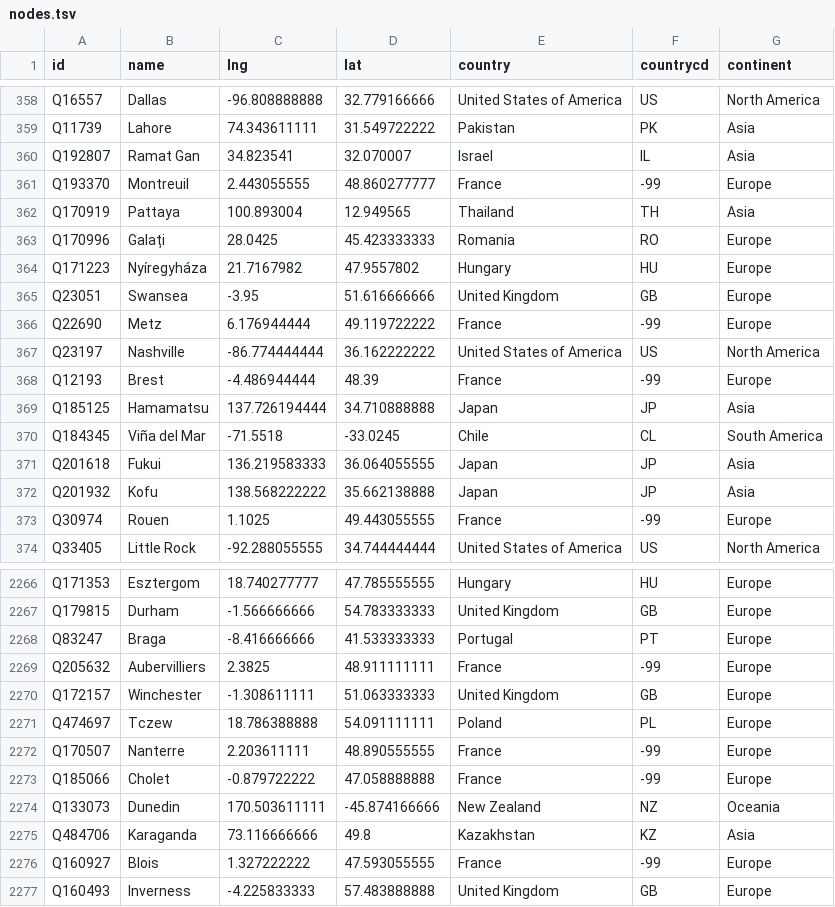
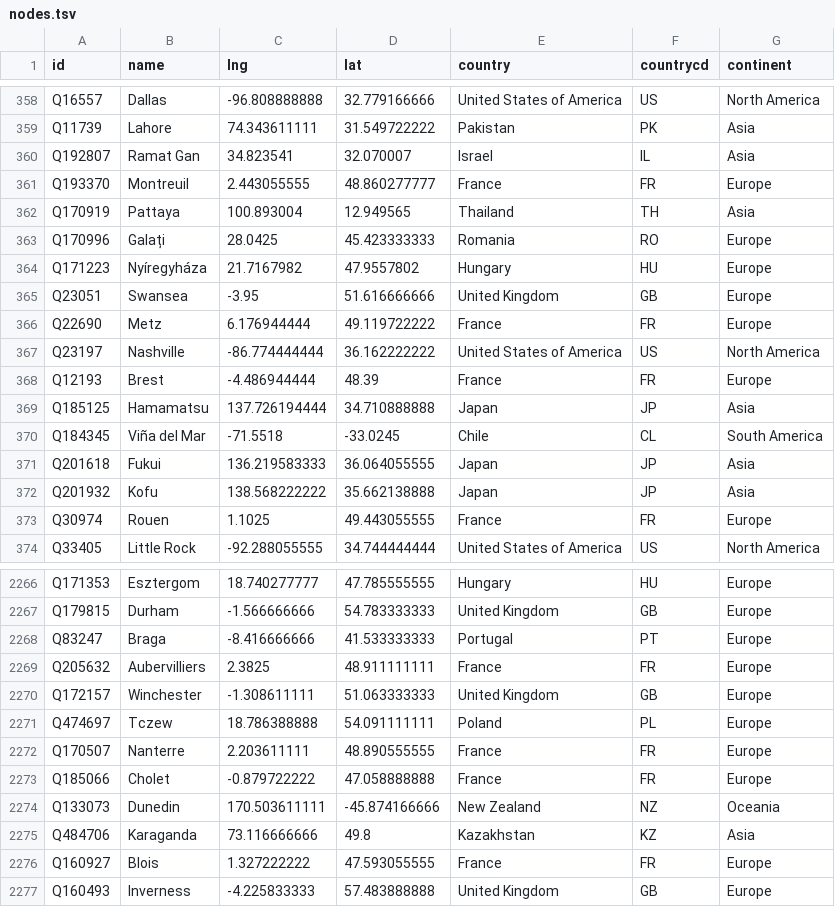
Before and after one commit to bothness/twin-cities, a TSV file: public/data/nodes.tsv, drawn as a sheet; only a part is shown, gaps mark what is left out; the diff covers the shown part only.

Commit message:
add missing country codes

```diff
--- a/public/data/nodes.tsv
+++ b/public/data/nodes.tsv
@@ -360,3 +360,3 @@ Q11739	Lahore	74.343611111	31.549722222	Pakistan	PK	Asia
 Q192807	Ramat Gan	34.823541	32.070007	Israel	IL	Asia
-Q193370	Montreuil	2.443055555	48.860277777	France	-99	Europe
+Q193370	Montreuil	2.443055555	48.860277777	France	FR	Europe
 Q170919	Pattaya	100.893004	12.949565	Thailand	TH	Asia
@@ -365,5 +365,5 @@ Q171223	Nyíregyháza	21.7167982	47.9557802	Hungary	HU	Europe
 Q23051	Swansea	-3.95	51.616666666	United Kingdom	GB	Europe
-Q22690	Metz	6.176944444	49.119722222	France	-99	Europe
+Q22690	Metz	6.176944444	49.119722222	France	FR	Europe
 Q23197	Nashville	-86.774444444	36.162222222	United States of America	US	North America
-Q12193	Brest	-4.486944444	48.39	France	-99	Europe
+Q12193	Brest	-4.486944444	48.39	France	FR	Europe
 Q185125	Hamamatsu	137.726194444	34.710888888	Japan	JP	Asia
@@ -372,3 +372,3 @@ Q201618	Fukui	136.219583333	36.064055555	Japan	JP	Asia
 Q201932	Kofu	138.568222222	35.662138888	Japan	JP	Asia
-Q30974	Rouen	1.1025	49.443055555	France	-99	Europe
+Q30974	Rouen	1.1025	49.443055555	France	FR	Europe
 Q33405	Little Rock	-92.288055555	34.744444444	United States of America	US	North America
@@ -2268,10 +2268,10 @@ Q179815	Durham	-1.566666666	54.783333333	United Kingdom	GB	Europe
 Q83247	Braga	-8.416666666	41.533333333	Portugal	PT	Europe
-Q205632	Aubervilliers	2.3825	48.911111111	France	-99	Europe
+Q205632	Aubervilliers	2.3825	48.911111111	France	FR	Europe
 Q172157	Winchester	-1.308611111	51.063333333	United Kingdom	GB	Europe
 Q474697	Tczew	18.786388888	54.091111111	Poland	PL	Europe
-Q170507	Nanterre	2.203611111	48.890555555	France	-99	Europe
-Q185066	Cholet	-0.879722222	47.058888888	France	-99	Europe
+Q170507	Nanterre	2.203611111	48.890555555	France	FR	Europe
+Q185066	Cholet	-0.879722222	47.058888888	France	FR	Europe
 Q133073	Dunedin	170.503611111	-45.874166666	New Zealand	NZ	Oceania
 Q484706	Karaganda	73.116666666	49.8	Kazakhstan	KZ	Asia
-Q160927	Blois	1.327222222	47.593055555	France	-99	Europe
+Q160927	Blois	1.327222222	47.593055555	France	FR	Europe
 Q160493	Inverness	-4.225833333	57.483888888	United Kingdom	GB	Europe
```
Also changed, not shown: 82 edited cells elsewhere in this file.
